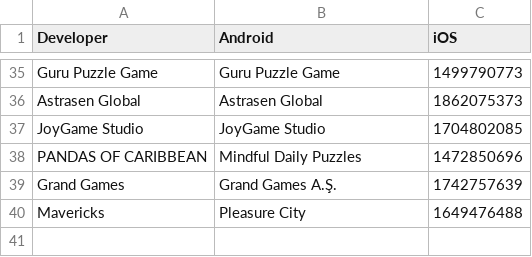
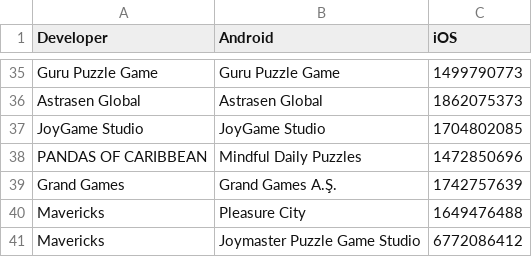
Before and after one commit to Sven0920/competitor-tracker, a CSV file: targets.csv, drawn as a sheet; only a part is shown, gaps mark what is left out.

Commit message:
feat: Mavericks 增加 Joymaster Puzzle Game Studio 账号

```diff
--- a/targets.csv
+++ b/targets.csv
@@ -40 +40,2 @@ Grand Games,Grand Games A.Ş.,1742757639
 Mavericks,Pleasure City,1649476488
+Mavericks,Joymaster Puzzle Game Studio,6772086412
```
